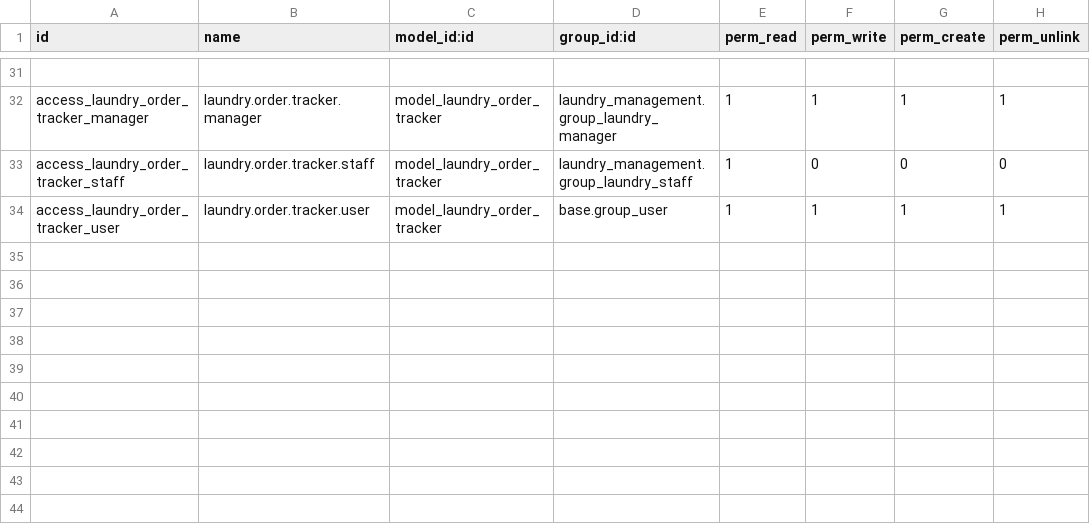
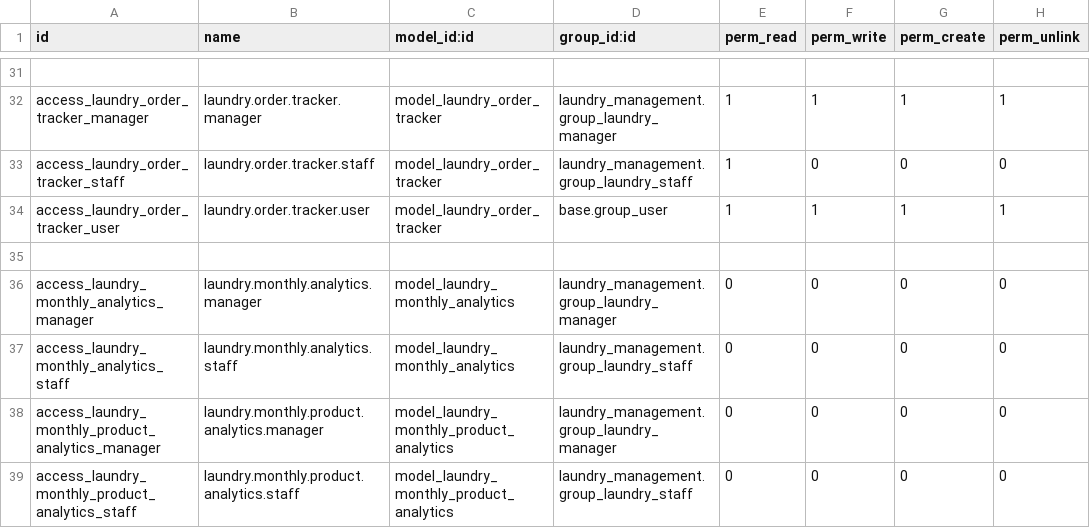
Before and after one commit to Sreekantha-Lucidspire/Vestido, a CSV file: laundry_management/security/ir.model.access.csv, drawn as a sheet; only a part is shown, gaps mark what is left out; the diff names each change by its address in the sheet, - before the commit and + after, or states it on an @@ line.

```diff
--- a/laundry_management/security/ir.model.access.csv
+++ b/laundry_management/security/ir.model.access.csv
+row 35: (empty)
+row 36: access_laundry_monthly_analytics_manager | laundry.monthly.analytics.manager | model_laundry_monthly_analytics | laundry_management.group_laundry_manager | 0 | 0 | 0 | 0
+row 37: access_laundry_monthly_analytics_staff | laundry.monthly.analytics.staff | model_laundry_monthly_analytics | laundry_management.group_laundry_staff | 0 | 0 | 0 | 0
+row 38: access_laundry_monthly_product_analytics_manager | laundry.monthly.product.analytics.manager | model_laundry_monthly_product_analytics | laundry_management.group_laundry_manager | 0 | 0 | 0 | 0
+row 39: access_laundry_monthly_product_analytics_staff | laundry.monthly.product.analytics.staff | model_laundry_monthly_product_analytics | laundry_management.group_laundry_staff | 0 | 0 | 0 | 0
```
Also changed, not shown: 8 other files.
